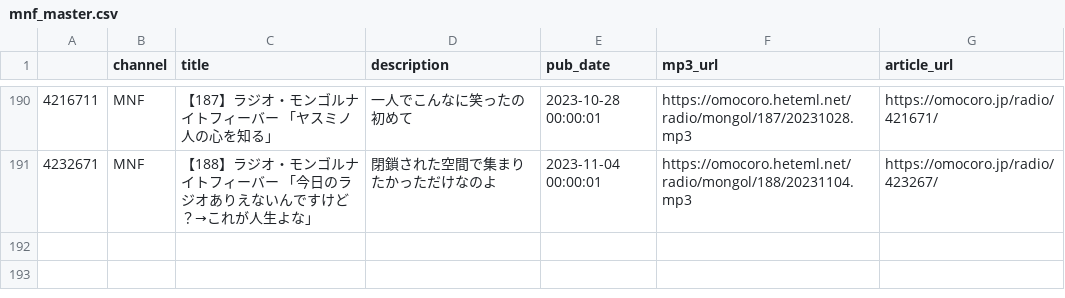
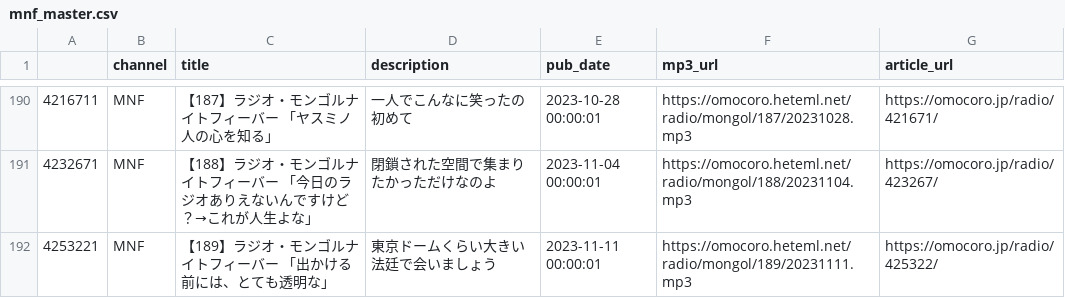
Before and after one commit to tosh1mu/omcr_radio, a CSV file: csv/mnf_master.csv, drawn as a sheet; only a part is shown, gaps mark what is left out; the diff names each change by its address in the sheet, - before the commit and + after, or states it on an @@ line.

```diff
--- a/csv/mnf_master.csv
+++ b/csv/mnf_master.csv
+row 192: 4253221 | MNF | 【189】ラジオ・モンゴルナイトフィーバー 「出かける前には、とても透明な」 | 東京ドームくらい大きい法廷で会いましょう | 2023-11-11 00:00:01 | https://omocoro.heteml.net/radio/mongol/189/20231111.mp3 | https://omocoro.jp/radio/425322/
```
Also changed, not shown: csv/ariari_master.csv, csv/now_master.csv, 3 other files.
